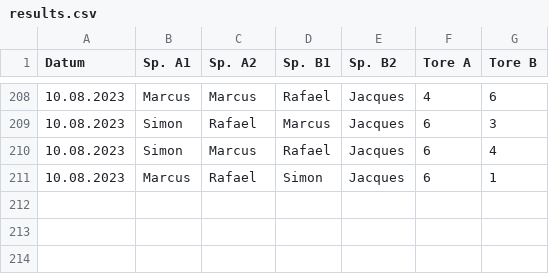
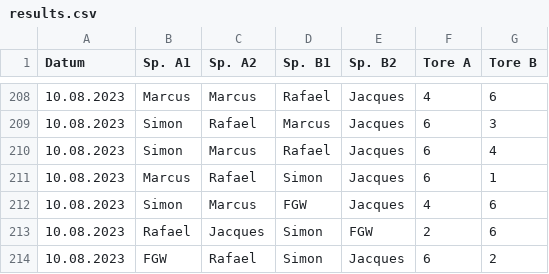
Before and after one commit to marcusrosenblatt/Kickern, a CSV file: results.csv, drawn as a sheet; only a part is shown, gaps mark what is left out.

Commit message:
Update results.csv

```diff
--- a/results.csv
+++ b/results.csv
@@ -211 +211,4 @@ Datum;Sp. A1;Sp. A2;Sp. B1;Sp. B2;Tore A;Tore B
 10.08.2023;Marcus;Rafael;Simon;Jacques;6;1
+10.08.2023;Simon;Marcus;FGW;Jacques;4;6
+10.08.2023;Rafael;Jacques;Simon;FGW;2;6
+10.08.2023;FGW;Rafael;Simon;Jacques;6;2
```
